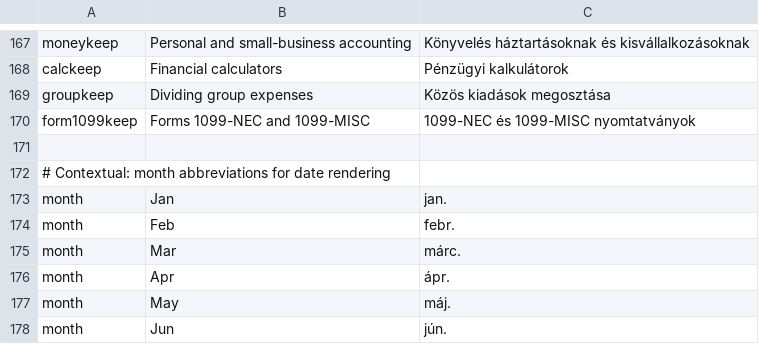
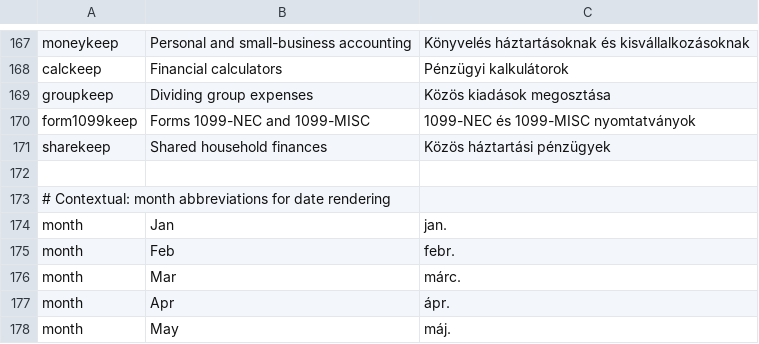
Before and after one commit to moneykeepproject/keep-launcher, a TSV file: crates/ui-egui/src/i18n/hu.tsv, drawn as a sheet; only a part is shown, gaps mark what is left out; the shorter side is filled out with more unchanged rows; the diff names each change by its address in the sheet, - before the commit and + after, or states it on an @@ line.

```diff
--- a/crates/ui-egui/src/i18n/hu.tsv
+++ b/crates/ui-egui/src/i18n/hu.tsv
+row 171: sharekeep | Shared household finances | Közös háztartási pénzügyek
```
Also changed, not shown: crates/ui-egui/src/i18n/cs.tsv, crates/ui-egui/src/i18n/es.tsv, 21 other files.
